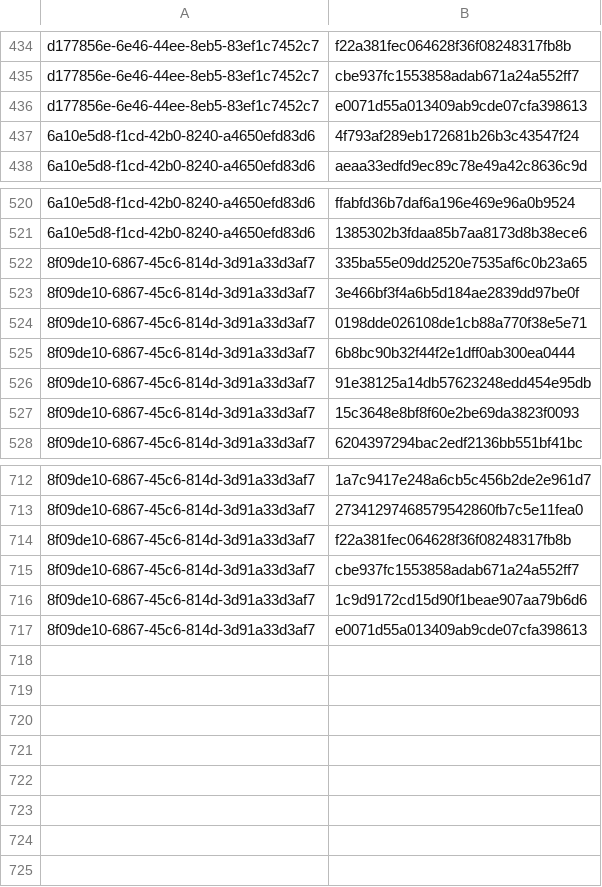
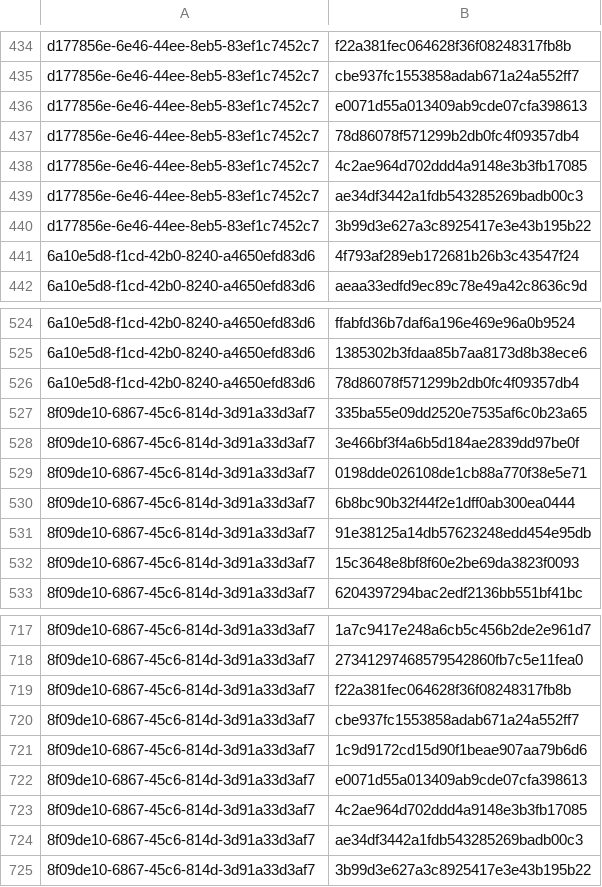
Before and after one commit to RedBlue232/crowdsec-alerts-feed, a CSV file: misp-feed/hashes.csv, drawn as a sheet; only a part is shown, gaps mark what is left out; the diff names each change by its address in the sheet, - before the commit and + after, or states it on an @@ line.

Commit message:
chore(misp): refresh feed (3 events) [2026-05-12T13:30Z]

```diff
--- a/misp-feed/hashes.csv
+++ b/misp-feed/hashes.csv
+row 437: d177856e-6e46-44ee-8eb5-83ef1c7452c7 | 78d86078f571299b2db0fc4f09357db4
+row 438: d177856e-6e46-44ee-8eb5-83ef1c7452c7 | 4c2ae964d702ddd4a9148e3b3fb17085
+row 439: d177856e-6e46-44ee-8eb5-83ef1c7452c7 | ae34df3442a1fdb543285269badb00c3
+row 440: d177856e-6e46-44ee-8eb5-83ef1c7452c7 | 3b99d3e627a3c8925417e3e43b195b22
+row 526: 6a10e5d8-f1cd-42b0-8240-a4650efd83d6 | 78d86078f571299b2db0fc4f09357db4
+row 723: 8f09de10-6867-45c6-814d-3d91a33d3af7 | 4c2ae964d702ddd4a9148e3b3fb17085
+row 724: 8f09de10-6867-45c6-814d-3d91a33d3af7 | ae34df3442a1fdb543285269badb00c3
+row 725: 8f09de10-6867-45c6-814d-3d91a33d3af7 | 3b99d3e627a3c8925417e3e43b195b22
```
